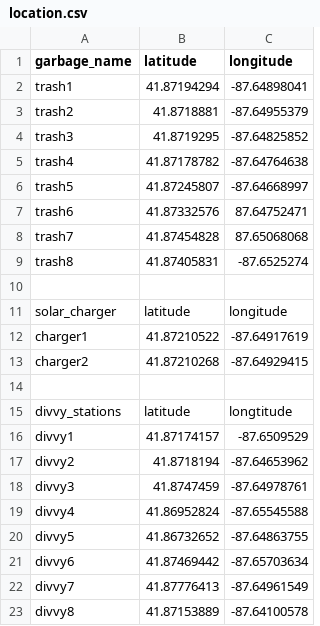
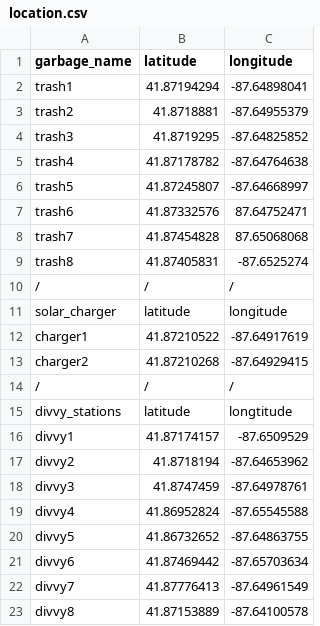
Before and after one commit to Jcruz202/Hackathon-2024, a CSV file: location.csv, drawn as a sheet; the diff names each change by its address in the sheet, - before the commit and + after, or states it on an @@ line.

```diff
--- a/location.csv
+++ b/location.csv
-row 10: (empty)
+row 10: / | / | /
-row 14: (empty)
+row 14: / | / | /
```
Also changed, not shown: 6 other files.
